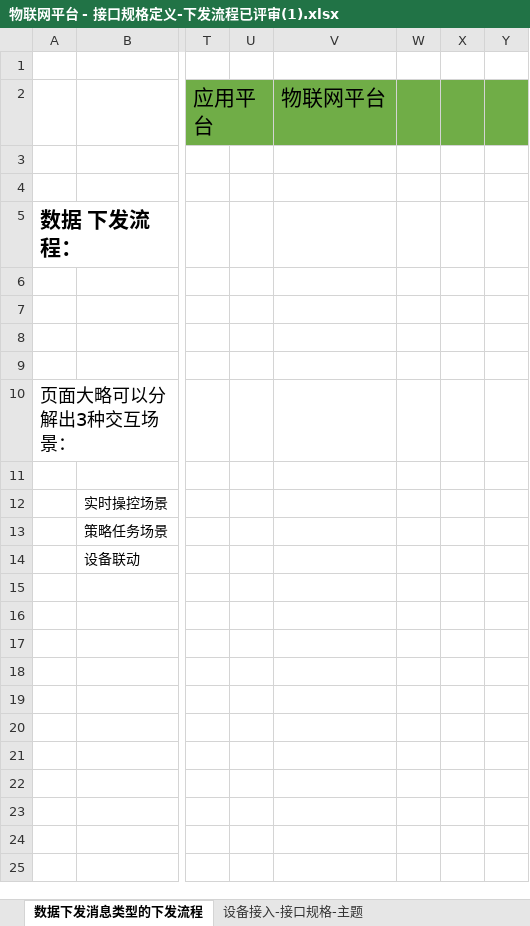
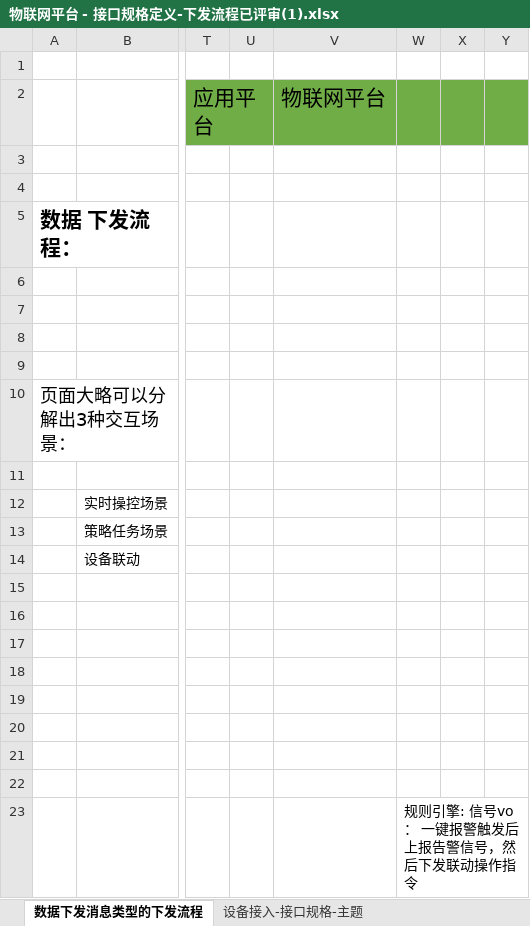
Before and after one commit to zhuhuazhen/test1, an Excel workbook: doc/物联网平台 - 接口规格定义-下发流程已评审(1).xlsx, sheet 数据下发消息类型的下发流程, drawn as a sheet; only a part is shown, gaps mark what is left out; values as stored, in another font and other column widths than the file's, no borders; charts and pictures not drawn; the diff names each change by its address in the sheet, - before the commit and + after, or states it on an @@ line.

```diff
--- a/doc/物联网平台 - 接口规格定义-下发流程已评审(1).xlsx (sheet 数据下发消息类型的下发流程)
+++ b/doc/物联网平台 - 接口规格定义-下发流程已评审(1).xlsx (sheet 数据下发消息类型的下发流程)
-W23: (empty)
+W23: 规则引擎: 信号vo： 一键报警触发后上报告警信号，然后下发联动操作指令
```
Also changed, not shown: sheet 设备接入-接口规格-主题, doc/物联网平台 - 分析0731.xlsx, doc/物联网平台 - 接口规格定义.xlsx, 4 other files.
